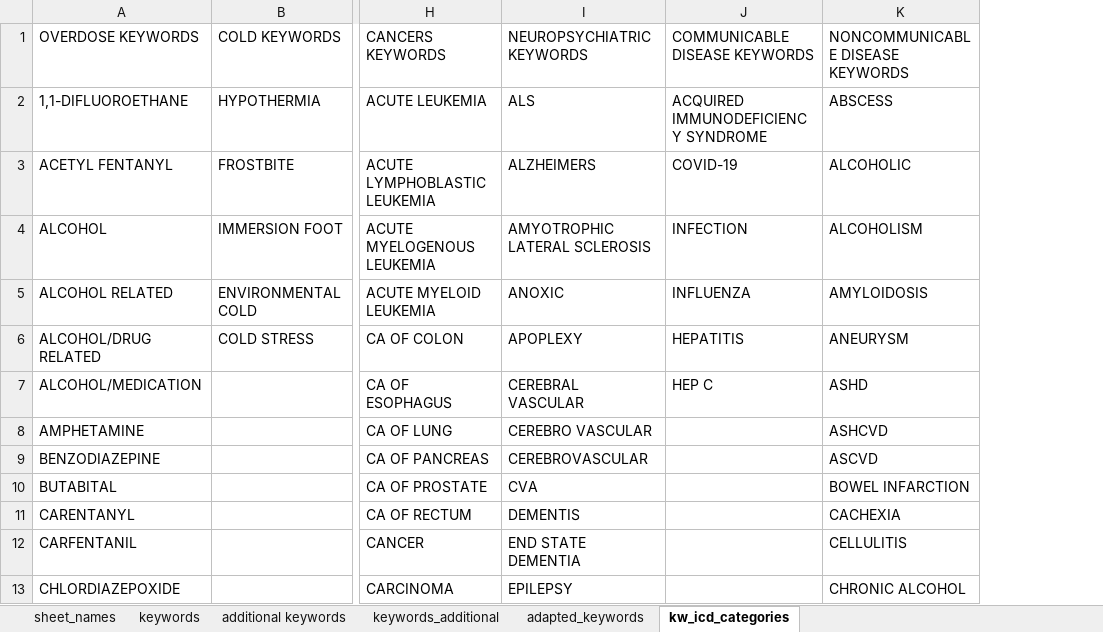
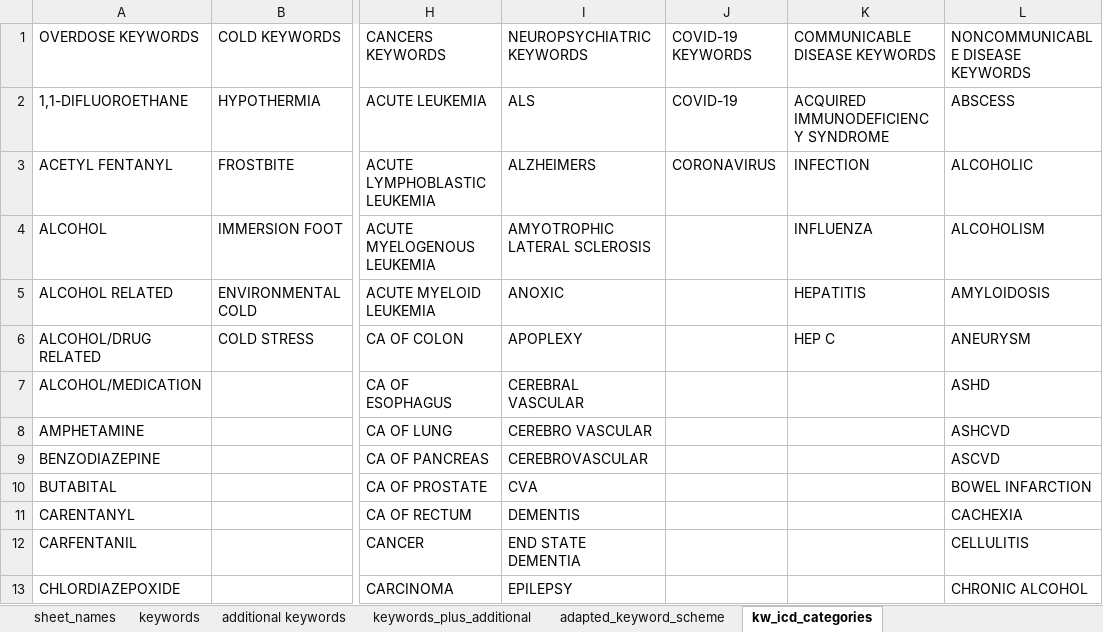
Before and after one commit to callmeufu/harmonized-carceral-mortality-database, an Excel workbook: data/a_01_mortality_data_processed/cod_algorithm/final_kw_v1.xlsx, sheet kw_icd_categories, drawn as a sheet; only a part is shown, gaps mark what is left out; values as stored, in another font and other column widths than the file's, no borders; addresses are those after the commit; the diff names each change by its address in the sheet, - before the commit and + after, or states it on an @@ line.

```diff
--- a/data/a_01_mortality_data_processed/cod_algorithm/final_kw_v1.xlsx (sheet kw_icd_categories)
+++ b/data/a_01_mortality_data_processed/cod_algorithm/final_kw_v1.xlsx (sheet kw_icd_categories)
-sheet tab: keywords_additional
+sheet tab: keywords_plus_additional
-sheet tab: adapted_keywords
+sheet tab: adapted_keyword_scheme
+column J, rows 1-3: COVID-19 KEYWORDS | COVID-19 | CORONAVIRUS
-K3: COVID-19
+K3: INFECTION
-K4: INFECTION
+K4: INFLUENZA
-K5: INFLUENZA
+K5: HEPATITIS
-K6: HEPATITIS
+K6: HEP C
-K7: HEP C
+K7: (empty)
```
Also changed, not shown: data/a_01_mortality_data_processed/cod_algorithm/COD Coding Input template_1.xlsx, 7 other files.
